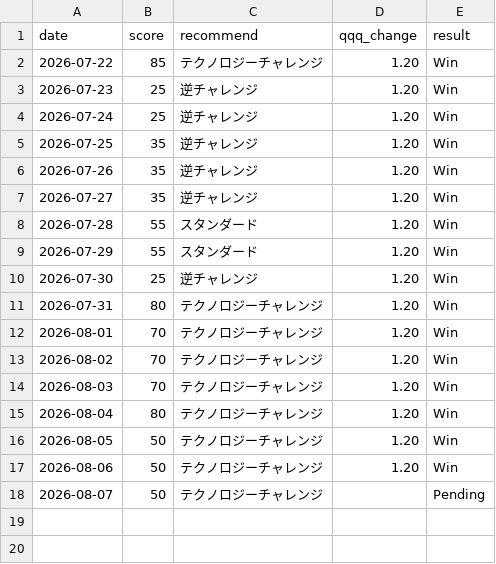
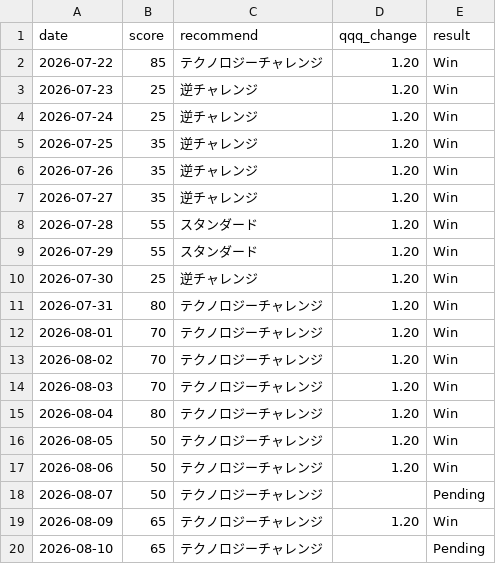
Before and after one commit to hayato861/paypay_ai, a CSV file: data/history.csv, drawn as a sheet; the diff names each change by its address in the sheet, - before the commit and + after, or states it on an @@ line.

```diff
--- a/data/history.csv
+++ b/data/history.csv
+row 19: 2026-08-09 | 65 | テクノロジーチャレンジ | 1.20 | Win
+row 20: 2026-08-10 | 65 | テクノロジーチャレンジ |  | Pending
```
Also changed, not shown: data/backtest_analysis.csv, 19 other files.
